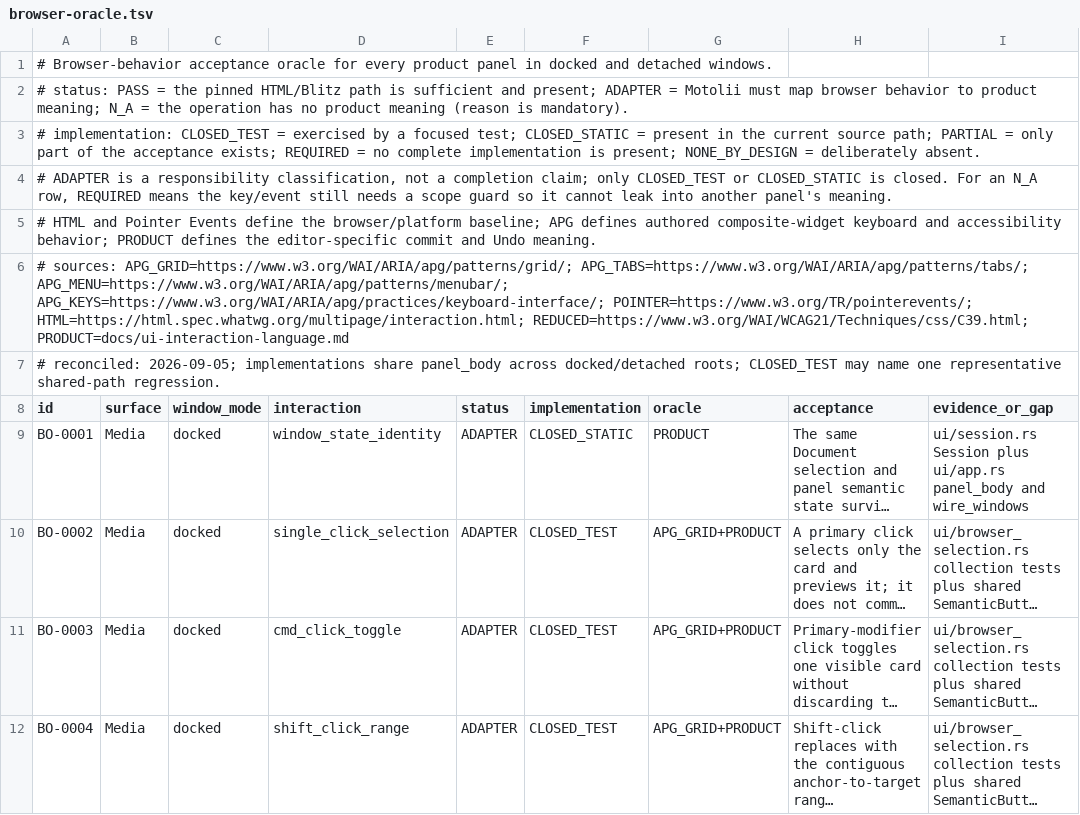
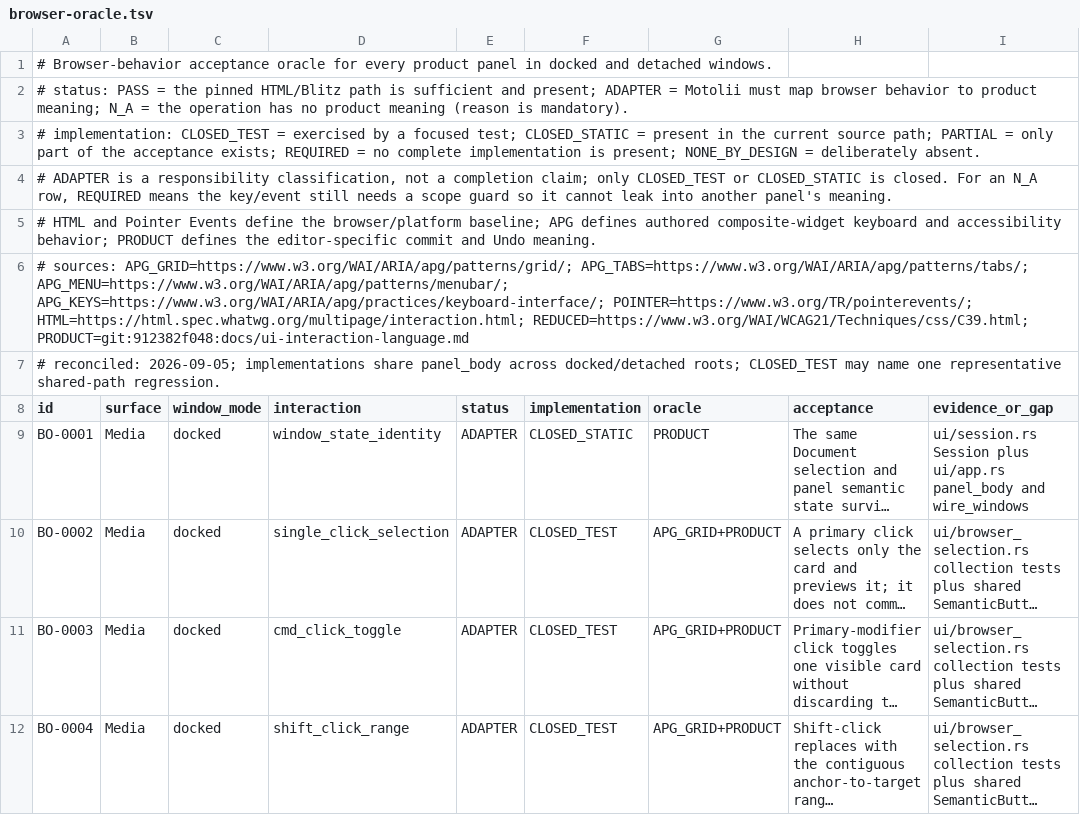
Before and after one commit to oshikaidesu/Motolii, a TSV file: motolii/reference/browser-oracle.tsv, drawn as a sheet; only a part is shown; long unchanged cells end in ….

```diff
--- a/motolii/reference/browser-oracle.tsv
+++ b/motolii/reference/browser-oracle.tsv
@@ -5,3 +5,3 @@
 # HTML and Pointer Events define the browser/platform baseline; APG defines authored composite-widget keyboard and accessibility behavior; PRODUCT defines the editor-specific commit and Undo meaning.
-# sources: APG_GRID=https://www.w3.org/WAI/ARIA/apg/patterns/grid/; APG_TABS=https://www.w3.org/WAI/ARIA/apg/patterns/tabs/; APG_MENU=https://www.w3.org/WAI/ARIA/apg/patterns/menubar/; APG_KEYS=https://www.w3.org/WAI/ARIA/apg/practices/keyboard-interface/; POINTER=https://www.w3.org/TR/pointerevents/; HTML=https://html.spec.whatwg.org/multipage/interaction.html; REDUCED=https://www.w3.org/WAI/WCAG21/Techniques/css/C39.html; PRODUCT=docs/ui-interaction-language.md
+# sources: APG_GRID=https://www.w3.org/WAI/ARIA/apg/patterns/grid/; APG_TABS=https://www.w3.org/WAI/ARIA/apg/patterns/tabs/; APG_MENU=https://www.w3.org/WAI/ARIA/apg/patterns/menubar/; APG_KEYS=https://www.w3.org/WAI/ARIA/apg/practices/keyboard-interface/; POINTER=https://www.w3.org/TR/pointerevents/; HTML=https://html.spec.whatwg.org/multipage/interaction.html; REDUCED=https://www.w3.org/WAI/WCAG21/Techniques/css/C39.html; PRODUCT=git:912382f048:docs/ui-interaction-language.md
 # reconciled: 2026-09-05; implementations share panel_body across docked/detached roots; CLOSED_TEST may name one representative shared-path regression.
```
Also changed, not shown: 59 other files.
